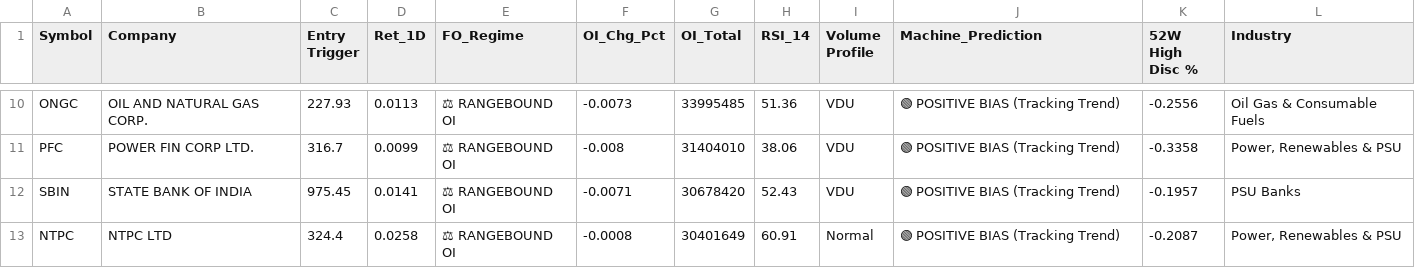
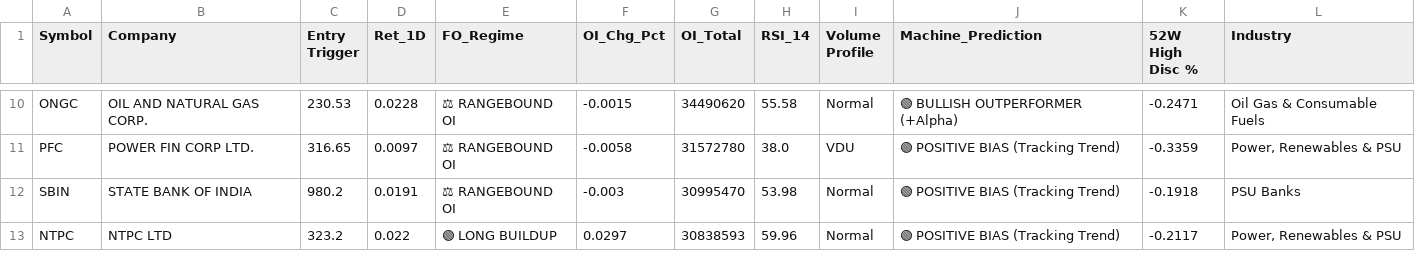
Before and after one commit to bornsupreme21-pk/nbt-quantum-engine, a CSV file: RAW_FO_DECRYPTOR.csv, drawn as a sheet; only a part is shown, gaps mark what is left out; the diff covers the shown part only; the diff names each change by its address in the sheet, - before the commit and + after, or states it on an @@ line.

```diff
--- a/RAW_FO_DECRYPTOR.csv
+++ b/RAW_FO_DECRYPTOR.csv
-C10 (Entry Trigger): 227.93
+C10 (Entry Trigger): 230.53
-D10 (Ret_1D): 0.0113
+D10 (Ret_1D): 0.0228
-F10 (OI_Chg_Pct): -0.0073
+F10 (OI_Chg_Pct): -0.0015
-G10 (OI_Total): 33995485
+G10 (OI_Total): 34490620
-H10 (RSI_14): 51.36
+H10 (RSI_14): 55.58
-I10 (Volume Profile): VDU
+I10 (Volume Profile): Normal
-J10 (Machine_Prediction): 🟢 POSITIVE BIAS (Tracking Trend)
+J10 (Machine_Prediction): 🟢 BULLISH OUTPERFORMER (+Alpha)
-K10 (52W High Disc %): -0.2556
+K10 (52W High Disc %): -0.2471
-C11 (Entry Trigger): 316.7
+C11 (Entry Trigger): 316.65
-D11 (Ret_1D): 0.0099
+D11 (Ret_1D): 0.0097
-F11 (OI_Chg_Pct): -0.008
+F11 (OI_Chg_Pct): -0.0058
-G11 (OI_Total): 31404010
+G11 (OI_Total): 31572780
-H11 (RSI_14): 38.06
+H11 (RSI_14): 38.0
-K11 (52W High Disc %): -0.3358
+K11 (52W High Disc %): -0.3359
-C12 (Entry Trigger): 975.45
+C12 (Entry Trigger): 980.2
-D12 (Ret_1D): 0.0141
+D12 (Ret_1D): 0.0191
-F12 (OI_Chg_Pct): -0.0071
+F12 (OI_Chg_Pct): -0.003
-G12 (OI_Total): 30678420
+G12 (OI_Total): 30995470
-H12 (RSI_14): 52.43
+H12 (RSI_14): 53.98
-I12 (Volume Profile): VDU
+I12 (Volume Profile): Normal
-K12 (52W High Disc %): -0.1957
+K12 (52W High Disc %): -0.1918
-C13 (Entry Trigger): 324.4
+C13 (Entry Trigger): 323.2
-D13 (Ret_1D): 0.0258
+D13 (Ret_1D): 0.022
-E13 (FO_Regime): ⚖ RANGEBOUND OI
+E13 (FO_Regime): 🟢 LONG BUILDUP
-F13 (OI_Chg_Pct): -0.0008
+F13 (OI_Chg_Pct): 0.0297
-G13 (OI_Total): 30401649
+G13 (OI_Total): 30838593
-H13 (RSI_14): 60.91
+H13 (RSI_14): 59.96
-K13 (52W High Disc %): -0.2087
+K13 (52W High Disc %): -0.2117
```
Also changed, not shown: 170 edited cells elsewhere in this file, RAW_FEAR_DIP.csv, RAW_INCUBATOR.csv, 8 other files.
